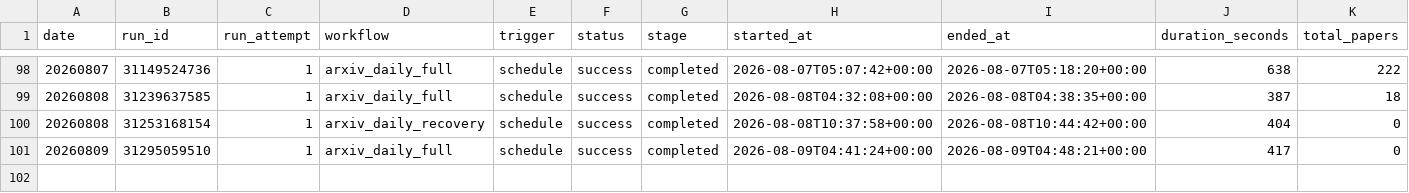
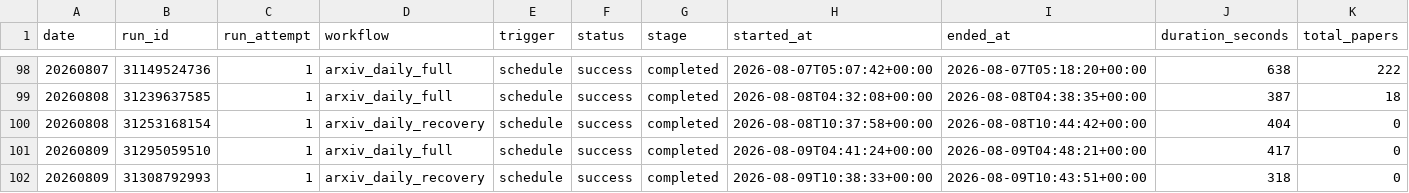
Before and after one commit to Doragd/Algorithm-Practice-in-Industry, a CSV file: paperBotV2/arxiv_daily/status/arxiv_daily_runs.csv, drawn as a sheet; only a part is shown, gaps mark what is left out; rows hold the shown columns only; the diff names each change by its address in the sheet, - before the commit and + after, or states it on an @@ line.

```diff
--- a/paperBotV2/arxiv_daily/status/arxiv_daily_runs.csv
+++ b/paperBotV2/arxiv_daily/status/arxiv_daily_runs.csv
+row 102: 20260809 | 31308792993 | 1 | arxiv_daily_recovery | schedule | success | completed | 2026-08-09T10:38:33+00:00 | 2026-08-09T10:43:51+00:00 | 318 | 0
```
Also changed, not shown: 2 other files.
